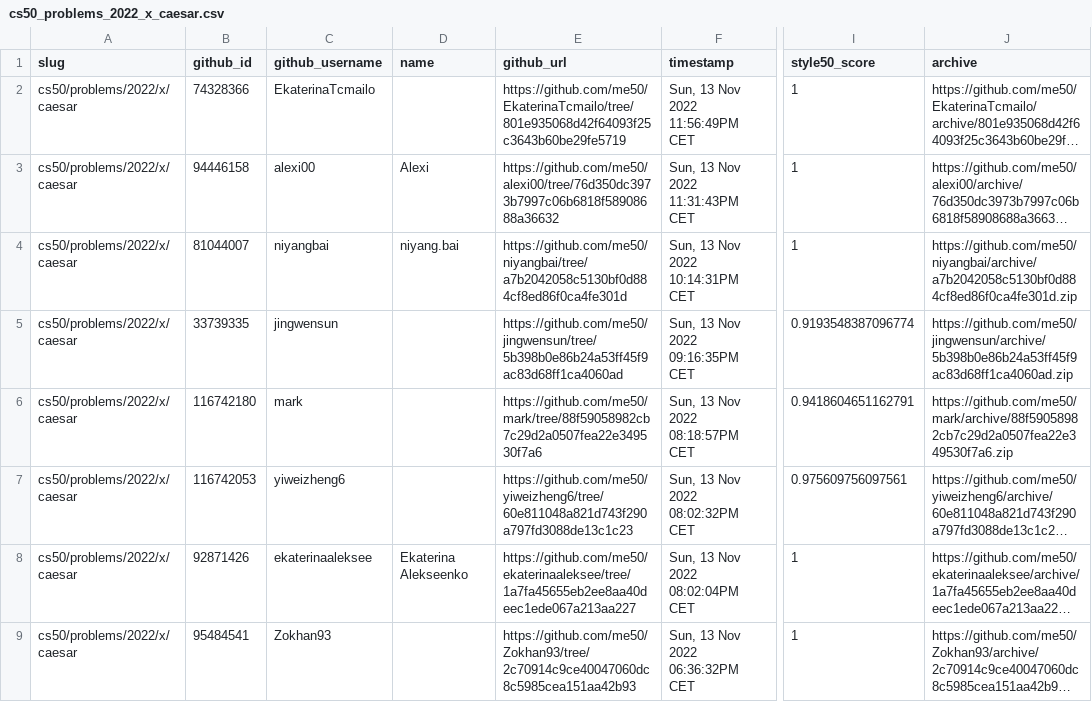
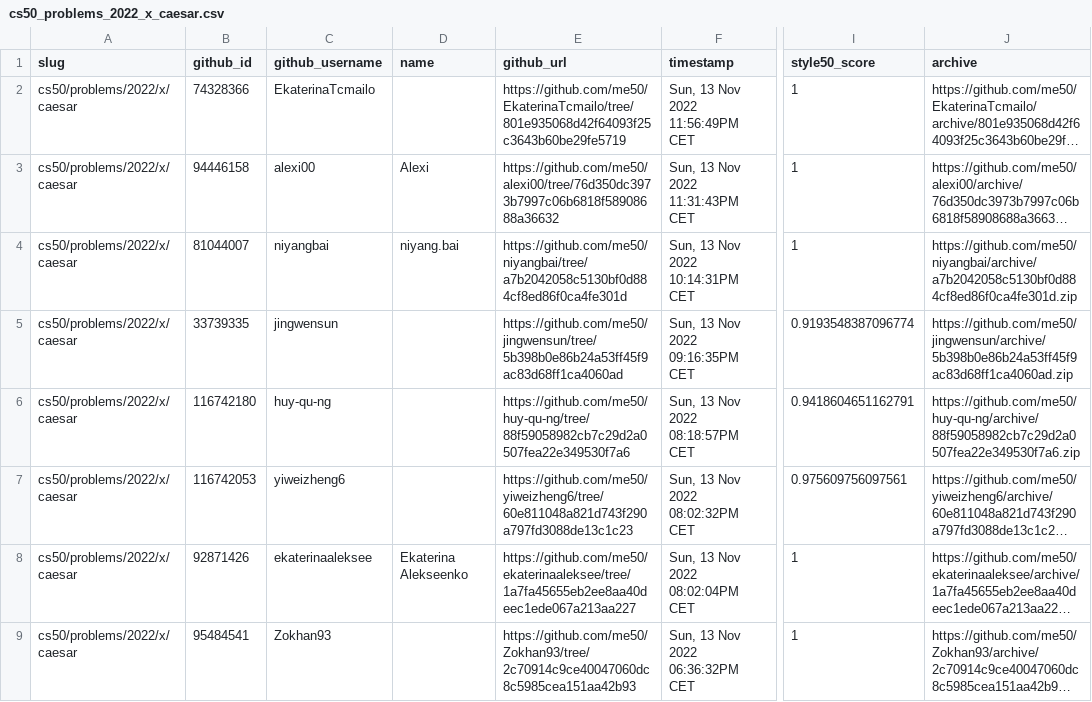
Before and after one commit to fau-is/IntroCSGrading, a CSV file: cs50_problems_2022_x_caesar.csv, drawn as a sheet; only a part is shown, gaps mark what is left out; long unchanged cells end in …; the diff names each change by its address in the sheet, - before the commit and + after, or states it on an @@ line.

```diff
--- a/cs50_problems_2022_x_caesar.csv
+++ b/cs50_problems_2022_x_caesar.csv
-C6 (github_username): mark
+C6 (github_username): huy-qu-ng
-E6 (github_url): https://github.com/me50/mark/tree/88f59058982cb7c29d2a0507fea22e349530f7a6
+E6 (github_url): https://github.com/me50/huy-qu-ng/tree/88f59058982cb7c29d2a0507fea22e349530f7a6
-J6 (archive): https://github.com/me50/mark/archive/88f59058982cb7c29d2a0507fea22e349530f7a6.zip
+J6 (archive): https://github.com/me50/huy-qu-ng/archive/88f59058982cb7c29d2a0507fea22e349530f7a6.zip
```
Also changed, not shown: cs50_problems_2022_x_readability.csv, cs50_problems_2022_x_substitution.csv, 1 other file.
